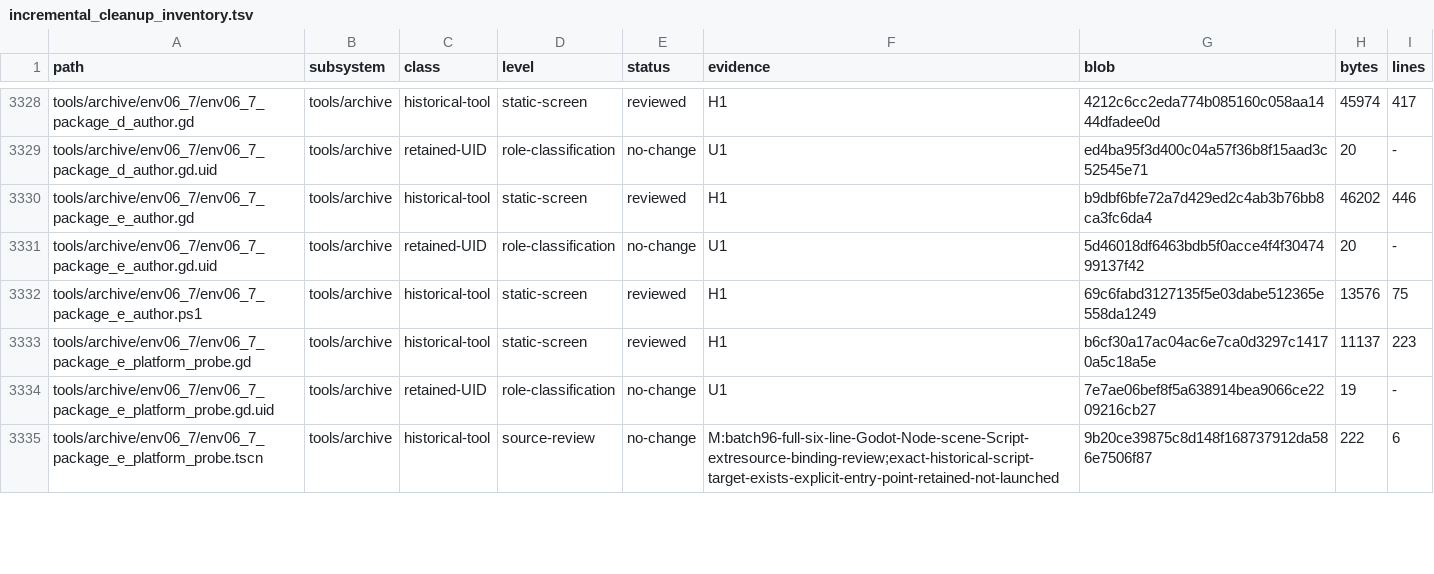
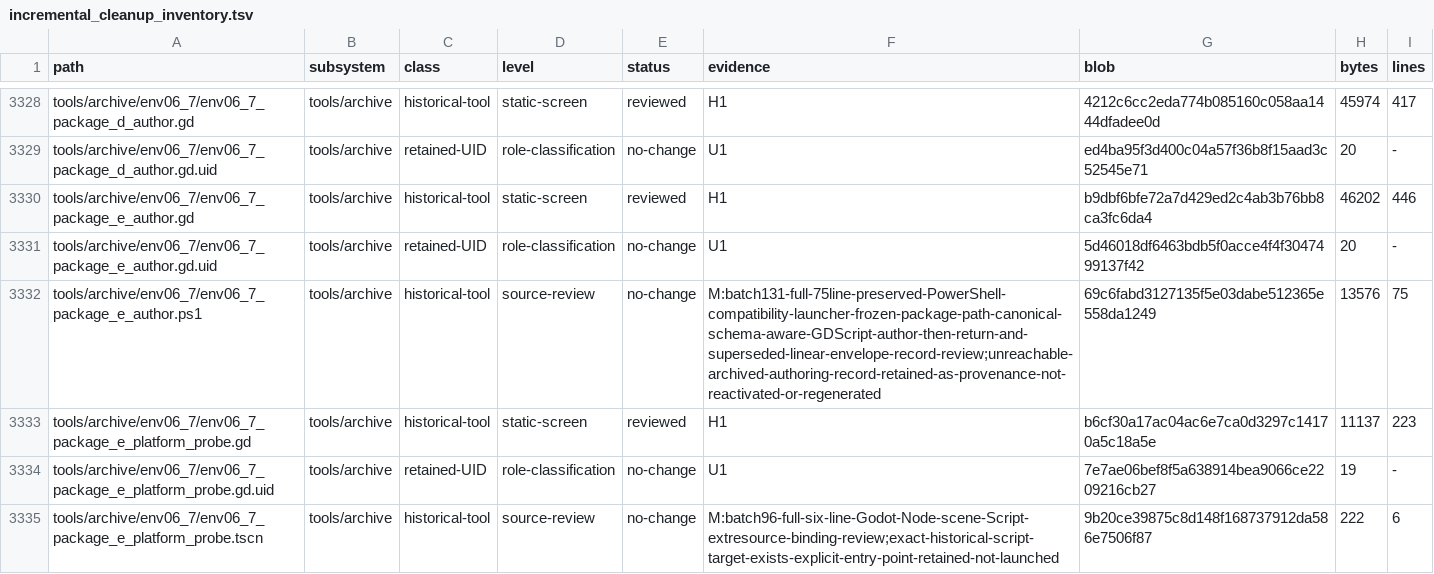
Before and after one commit to erikjpet/BeatTheHouse, a TSV file: docs/testing/incremental_cleanup_inventory.tsv, drawn as a sheet; only a part is shown, gaps mark what is left out; the diff covers the shown part only.

Commit message:
Document export and historical capture source reviews

```diff
--- a/docs/testing/incremental_cleanup_inventory.tsv
+++ b/docs/testing/incremental_cleanup_inventory.tsv
@@ -3331,3 +3331,3 @@ tools/archive/env06_7/env06_7_package_e_author.gd	tools/archive	historical-tool
 tools/archive/env06_7/env06_7_package_e_author.gd.uid	tools/archive	retained-UID	role-classification	no-change	U1	5d46018df6463bdb5f0acce4f4f3047499137f42	20	-
-tools/archive/env06_7/env06_7_package_e_author.ps1	tools/archive	historical-tool	static-screen	reviewed	H1	69c6fabd3127135f5e03dabe512365e558da1249	13576	75
+tools/archive/env06_7/env06_7_package_e_author.ps1	tools/archive	historical-tool	source-review	no-change	M:batch131-full-75line-preserved-PowerShell-compatibility-launcher-frozen-package-path-canonical-schema-aware-GDScript-author-then-return-and-superseded-linear-envelope-record-review;unreachable-archived-authoring-record-retained-as-provenance-not-reactivated-or-regenerated	69c6fabd3127135f5e03dabe512365e558da1249	13576	75
 tools/archive/env06_7/env06_7_package_e_platform_probe.gd	tools/archive	historical-tool	static-screen	reviewed	H1	b6cf30a17ac04ac6e7ca0d3297c14170a5c18a5e	11137	223
```
Also changed, not shown: 26 edited cells elsewhere in this file, 1 other file.
